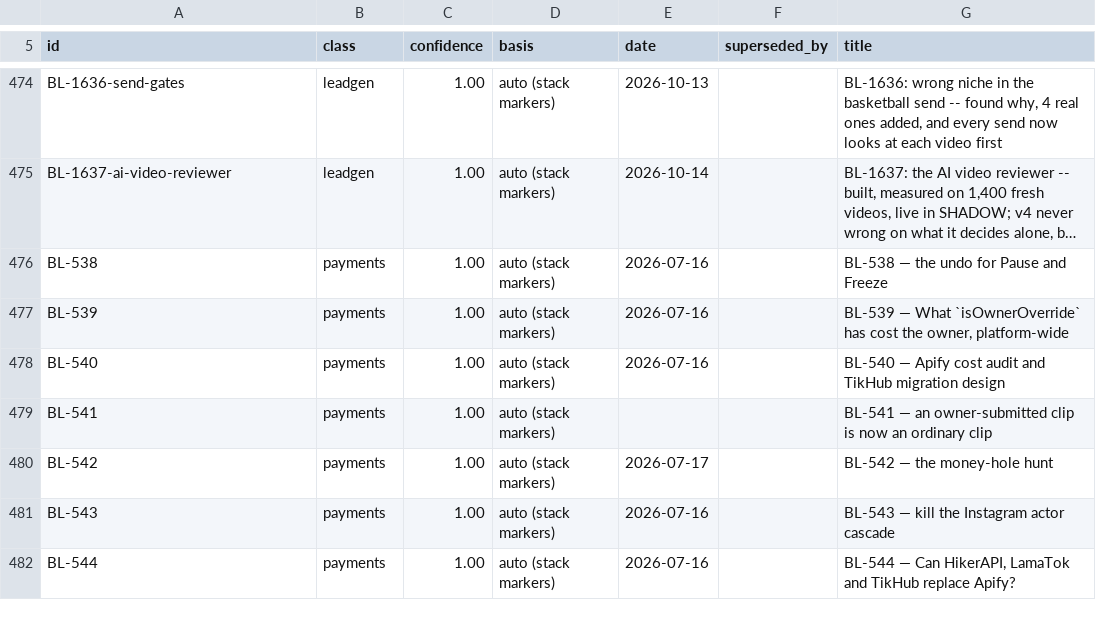
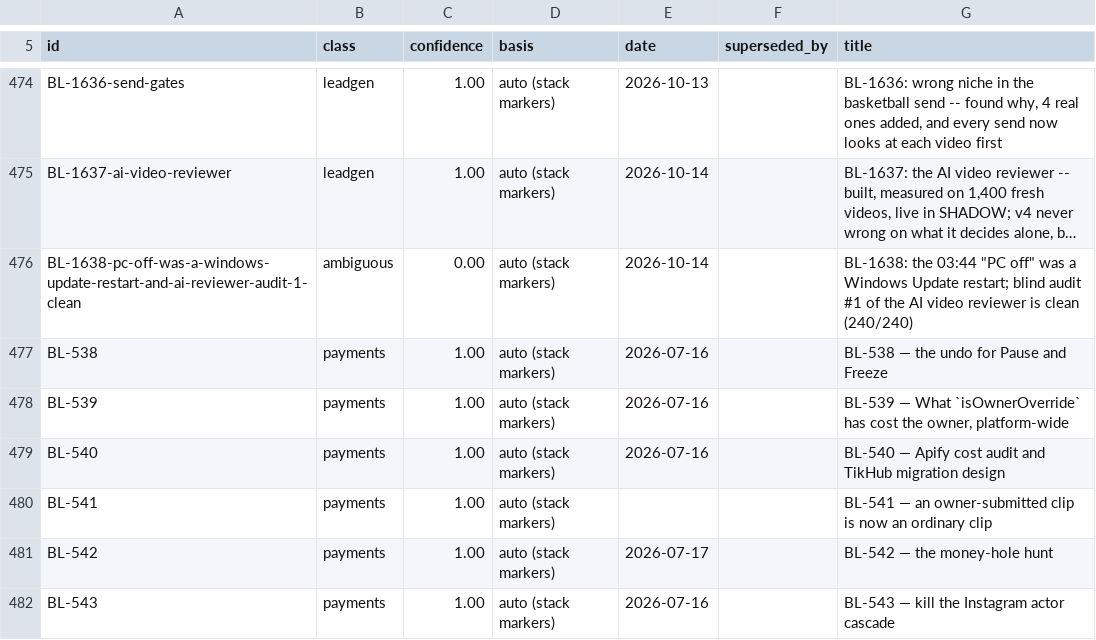
Before and after one commit to ilenader/clippershq-reports, a TSV file: MANIFEST.tsv, drawn as a sheet; only a part is shown, gaps mark what is left out; the shorter side is filled out with more unchanged rows; long unchanged cells end in …; the diff names each change by its address in the sheet, - before the commit and + after, or states it on an @@ line.

Commit message:
BL-1638-pc-off-was-a-windows-update-restart-and-ai-reviewer-audit-1-clean: published

```diff
--- a/MANIFEST.tsv
+++ b/MANIFEST.tsv
+row 476: BL-1638-pc-off-was-a-windows-update-restart-and-ai-reviewer-audit-1-clean | ambiguous | 0.00 | auto (stack markers) | 2026-10-14 |  | BL-1638: the 03:44 "PC off" was a Windows Update restart; blind audit #1 of the AI video reviewer is clean (240/240)
```
Also changed, not shown: 1 other file.
